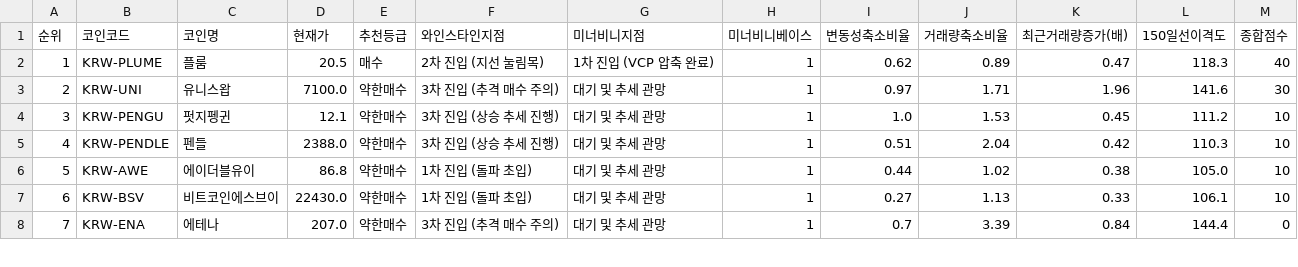
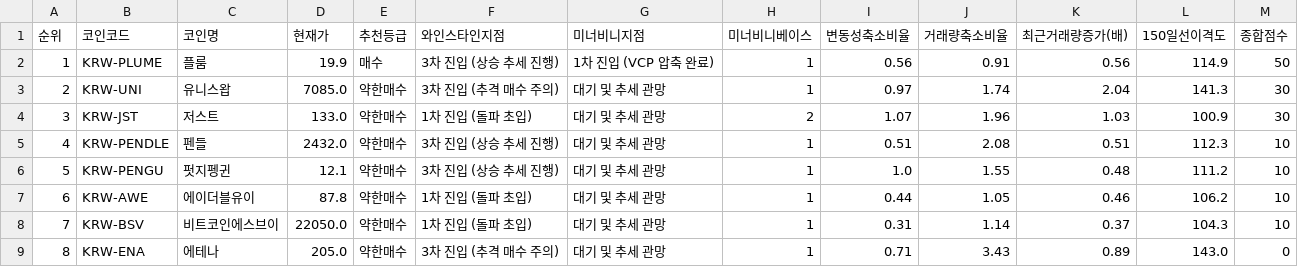
Before and after one commit to nicegoodguy84/upbit-crypto-screener, a CSV file: 업비트_추세돌파_스크리닝_20260831.csv, drawn as a sheet; only a part is shown; removed rows and columns are numbered as before the commit, all else as after; the diff covers the shown part only; the diff names each change by its address in the sheet, - before the commit and + after, or states it on an @@ line.

```diff
--- a/업비트_추세돌파_스크리닝_20260831.csv
+++ b/업비트_추세돌파_스크리닝_20260831.csv
-D2 (현재가): 20.5
+D2 (현재가): 19.9
-F2 (와인스타인지점): 2차 진입 (지선 눌림목)
+F2 (와인스타인지점): 3차 진입 (상승 추세 진행)
-I2 (변동성축소비율): 0.62
+I2 (변동성축소비율): 0.56
-J2 (거래량축소비율): 0.89
+J2 (거래량축소비율): 0.91
-K2 (최근거래량증가(배)): 0.47
+K2 (최근거래량증가(배)): 0.56
-L2 (150일선이격도): 118.3
+L2 (150일선이격도): 114.9
-M2 (종합점수): 40
+M2 (종합점수): 50
-D3 (현재가): 7100.0
+D3 (현재가): 7085.0
-J3 (거래량축소비율): 1.71
+J3 (거래량축소비율): 1.74
-K3 (최근거래량증가(배)): 1.96
+K3 (최근거래량증가(배)): 2.04
-L3 (150일선이격도): 141.6
+L3 (150일선이격도): 141.3
+row 4: 3 | KRW-JST | 저스트 | 133.0 | 약한매수 | 1차 진입 (돌파 초입) | 대기 및 추세 관망 | 2 | 1.07 | 1.96 | 1.03 | 100.9 | 30
+row 5: 4 | KRW-PENDLE | 펜들 | 2432.0 | 약한매수 | 3차 진입 (상승 추세 진행) | 대기 및 추세 관망 | 1 | 0.51 | 2.08 | 0.51 | 112.3 | 10
@@ column A (순위) renumbered from row 6 down @@
-J6 (거래량축소비율): 1.53
+J6 (거래량축소비율): 1.55
-K6 (최근거래량증가(배)): 0.45
+K6 (최근거래량증가(배)): 0.48
-row 5: 4 | KRW-PENDLE | 펜들 | 2388.0 | 약한매수 | 3차 진입 (상승 추세 진행) | 대기 및 추세 관망 | 1 | 0.51 | 2.04 | 0.42 | 110.3 | 10
-D7 (현재가): 86.8
+D7 (현재가): 87.8
-J7 (거래량축소비율): 1.02
+J7 (거래량축소비율): 1.05
-K7 (최근거래량증가(배)): 0.38
+K7 (최근거래량증가(배)): 0.46
-L7 (150일선이격도): 105.0
+L7 (150일선이격도): 106.2
-D8 (현재가): 22430.0
+D8 (현재가): 22050.0
-I8 (변동성축소비율): 0.27
+I8 (변동성축소비율): 0.31
-J8 (거래량축소비율): 1.13
+J8 (거래량축소비율): 1.14
-K8 (최근거래량증가(배)): 0.33
+K8 (최근거래량증가(배)): 0.37
-L8 (150일선이격도): 106.1
+L8 (150일선이격도): 104.3
-D9 (현재가): 207.0
+D9 (현재가): 205.0
-I9 (변동성축소비율): 0.7
+I9 (변동성축소비율): 0.71
-J9 (거래량축소비율): 3.39
+J9 (거래량축소비율): 3.43
-K9 (최근거래량증가(배)): 0.84
+K9 (최근거래량증가(배)): 0.89
-L9 (150일선이격도): 144.4
+L9 (150일선이격도): 143.0
```
Also changed, not shown: 21 edited cells elsewhere in this file, 2 other files.
